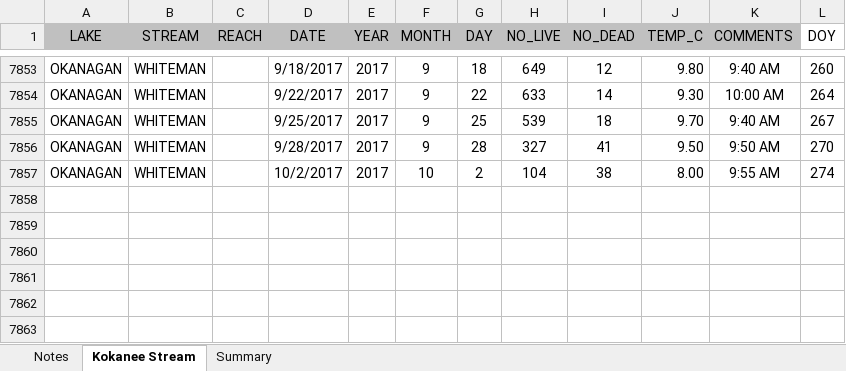
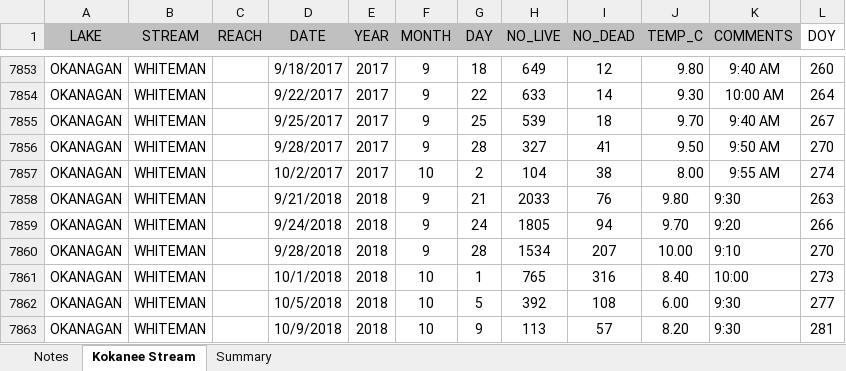
Before and after one commit to PAskey/KokaneeSpawnerApp, an Excel workbook: data/REBUILD OKANAGAN KOKANEE STREAMSPAWNERS.xlsx, sheet Kokanee Stream, drawn as a sheet; only a part is shown, gaps mark what is left out; values as stored, in another font and other column widths than the file's, no borders; the diff names each change by its address in the sheet, - before the commit and + after, or states it on an @@ line.

Commit message:
Adjusted plots and formatting, added Whiteman 2018

```diff
--- a/data/REBUILD OKANAGAN KOKANEE STREAMSPAWNERS.xlsx (sheet Kokanee Stream)
+++ b/data/REBUILD OKANAGAN KOKANEE STREAMSPAWNERS.xlsx (sheet Kokanee Stream)
+row 7858: OKANAGAN | WHITEMAN |  | 9/21/2018 | 2018 | 9 | 21 | 2033 | 76 | 9.80 | 9:30 | 263
+row 7859: OKANAGAN | WHITEMAN |  | 9/24/2018 | 2018 | 9 | 24 | 1805 | 94 | 9.70 | 9:20 | 266
+row 7860: OKANAGAN | WHITEMAN |  | 9/28/2018 | 2018 | 9 | 28 | 1534 | 207 | 10.00 | 9:10 | 270
+row 7861: OKANAGAN | WHITEMAN |  | 10/1/2018 | 2018 | 10 | 1 | 765 | 316 | 8.40 | 10:00 | 273
+row 7862: OKANAGAN | WHITEMAN |  | 10/5/2018 | 2018 | 10 | 5 | 392 | 108 | 6.00 | 9:30 | 277
+row 7863: OKANAGAN | WHITEMAN |  | 10/9/2018 | 2018 | 10 | 9 | 113 | 57 | 8.20 | 9:30 | 281
```
Also changed, not shown: sheet Summary, 1 other file.
